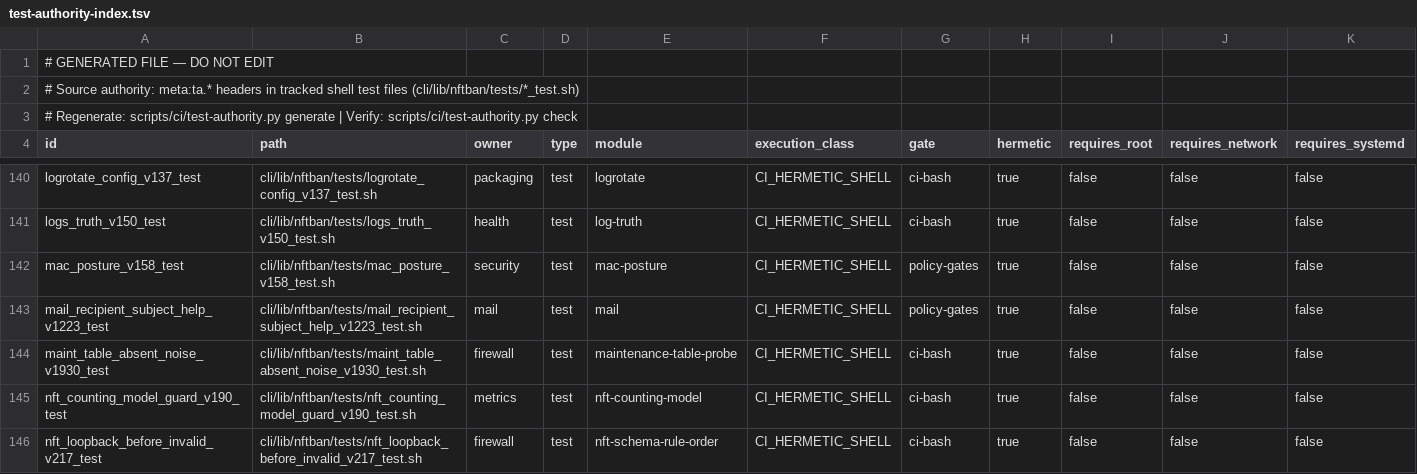
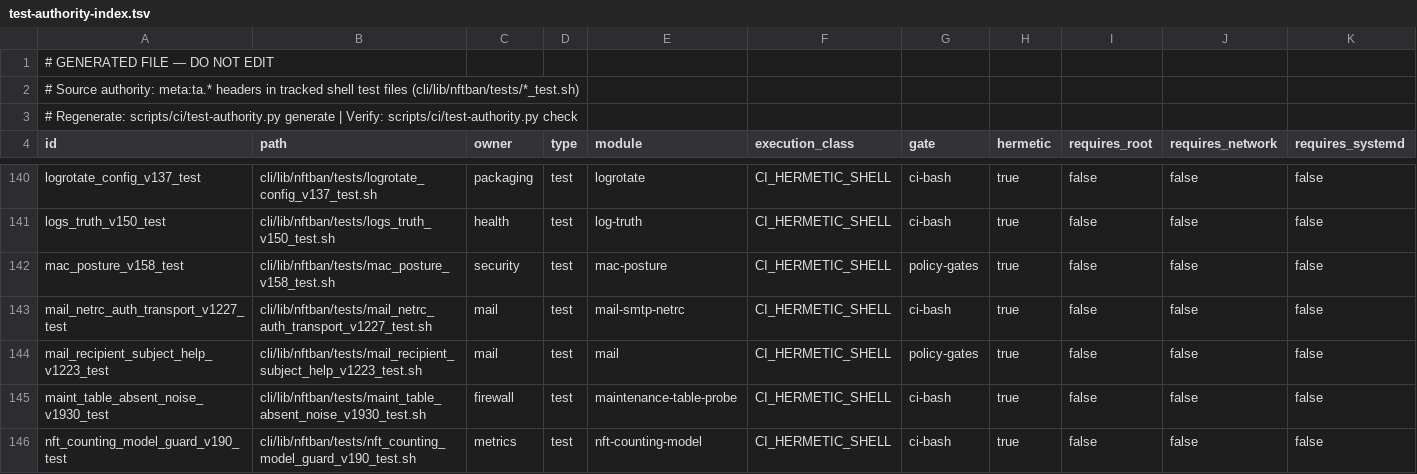
Before and after one commit to itcmsgr/nftban, a TSV file: scripts/ci/test-authority-index.tsv, drawn as a sheet; only a part is shown, gaps mark what is left out; the shorter side is filled out with more unchanged rows; rows hold the shown columns only; the diff names each change by its address in the sheet, - before the commit and + after, or states it on an @@ line.

```diff
--- a/scripts/ci/test-authority-index.tsv
+++ b/scripts/ci/test-authority-index.tsv
+row 143: mail_netrc_auth_transport_v1227_test | cli/lib/nftban/tests/mail_netrc_auth_transport_v1227_test.sh | mail | test | mail-smtp-netrc | CI_HERMETIC_SHELL | ci-bash | true | false | false | false
```
Also changed, not shown: 2 other files.
